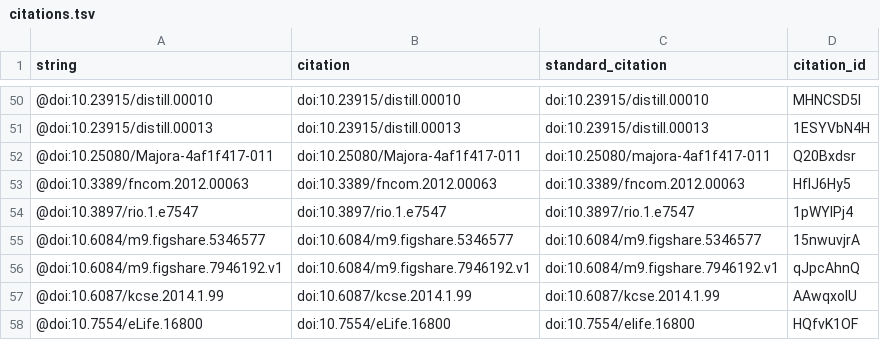
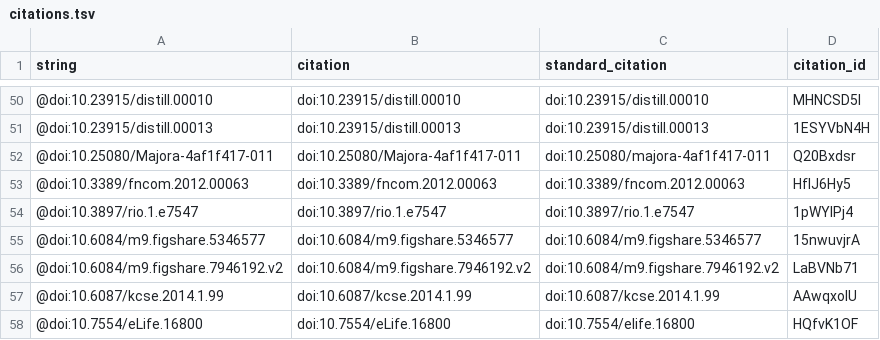
Before and after one commit to greenelab/meta-review, a TSV file: citations.tsv, drawn as a sheet; only a part is shown, gaps mark what is left out.

Commit message:
Update figshare URL to v2 suffix
This build is based on
https://github.com/greenelab/meta-review/commit/3b83c5e617fa91324d5a32513fdcb71d536bed36.

This commit was created by the following Travis CI build and job:
https://travis-ci.org/greenelab/meta-review/builds/518964155
https://travis-ci.org/greenelab/meta-review/jobs/518964156

[ci skip]

The full commit message that triggered this build is copied below:

Update figshare URL to v2 suffix

Merges https://github.com/greenelab/meta-review/pull/213
Refs https://github.com/greenelab/meta-review/issues/207

```diff
--- a/citations.tsv
+++ b/citations.tsv
@@ -55,3 +55,3 @@ string	citation	standard_citation	citation_id
 @doi:10.6084/m9.figshare.5346577	doi:10.6084/m9.figshare.5346577	doi:10.6084/m9.figshare.5346577	15nwuvjrA
-@doi:10.6084/m9.figshare.7946192.v1	doi:10.6084/m9.figshare.7946192.v1	doi:10.6084/m9.figshare.7946192.v1	qJpcAhnQ
+@doi:10.6084/m9.figshare.7946192.v2	doi:10.6084/m9.figshare.7946192.v2	doi:10.6084/m9.figshare.7946192.v2	LaBVNb71
 @doi:10.6087/kcse.2014.1.99	doi:10.6087/kcse.2014.1.99	doi:10.6087/kcse.2014.1.99	AAwqxolU
```
Also changed, not shown: 6 other files.
